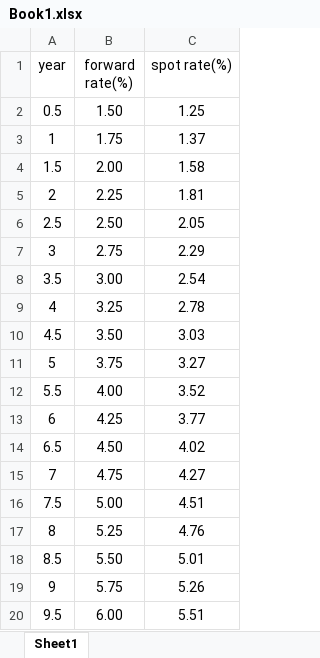
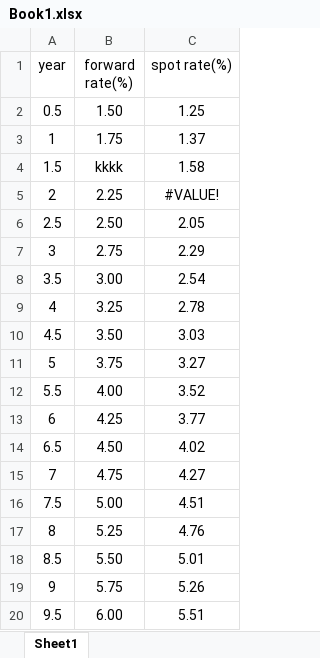
Before and after one commit to sarasun03/Q5, an Excel workbook: Book1.xlsx, sheet Sheet1, drawn as a sheet; values as stored, in another font and other column widths than the file's, no borders; charts and pictures not drawn; the diff names each change by its address in the sheet, - before the commit and + after, or states it on an @@ line.

Commit message:
Update Book1.xlsx
111

```diff
--- a/Book1.xlsx (sheet Sheet1)
+++ b/Book1.xlsx (sheet Sheet1)
-B4 (forward rate(%)): 2.00
+B4 (forward rate(%)): kkkk
-C5 (spot rate(%)): 1.81
+C5 (spot rate(%)): #VALUE!
```
Also changed, not shown: charts or pictures.
